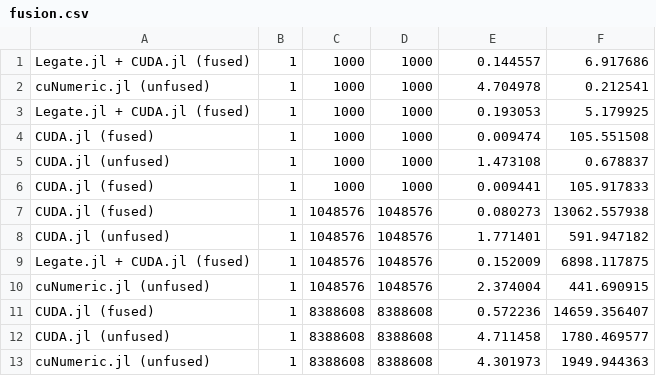
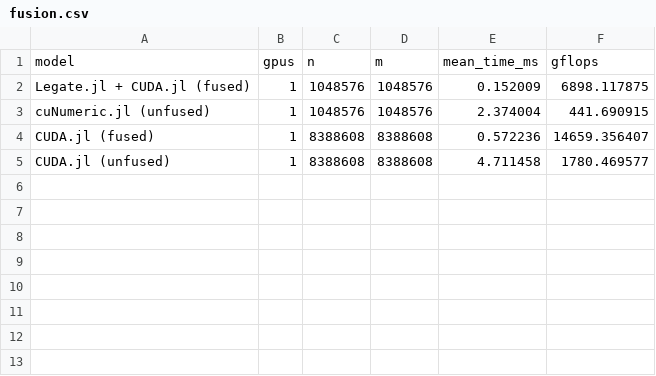
Before and after one commit to JuliaLegate/benchmarking, a CSV file: benchmarks/fusion/fusion.csv, drawn as a sheet; removed rows and columns are numbered as before the commit, all else as after; the diff names each change by its address in the sheet, - before the commit and + after, or states it on an @@ line.

Commit message:
fix fusion.csv

```diff
--- a/benchmarks/fusion/fusion.csv
+++ b/benchmarks/fusion/fusion.csv
-row 1: Legate.jl + CUDA.jl (fused) | 1 | 1000 | 1000 | 0.144557 | 6.917686
-row 2: cuNumeric.jl (unfused) | 1 | 1000 | 1000 | 4.704978 | 0.212541
-row 3: Legate.jl + CUDA.jl (fused) | 1 | 1000 | 1000 | 0.193053 | 5.179925
-row 4: CUDA.jl (fused) | 1 | 1000 | 1000 | 0.009474 | 105.551508
-row 5: CUDA.jl (unfused) | 1 | 1000 | 1000 | 1.473108 | 0.678837
-row 6: CUDA.jl (fused) | 1 | 1000 | 1000 | 0.009441 | 105.917833
-row 7: CUDA.jl (fused) | 1 | 1048576 | 1048576 | 0.080273 | 13062.557938
-row 8: CUDA.jl (unfused) | 1 | 1048576 | 1048576 | 1.771401 | 591.947182
+row 1: model | gpus | n | m | mean_time_ms | gflops
-row 13: cuNumeric.jl (unfused) | 1 | 8388608 | 8388608 | 4.301973 | 1949.944363
```
